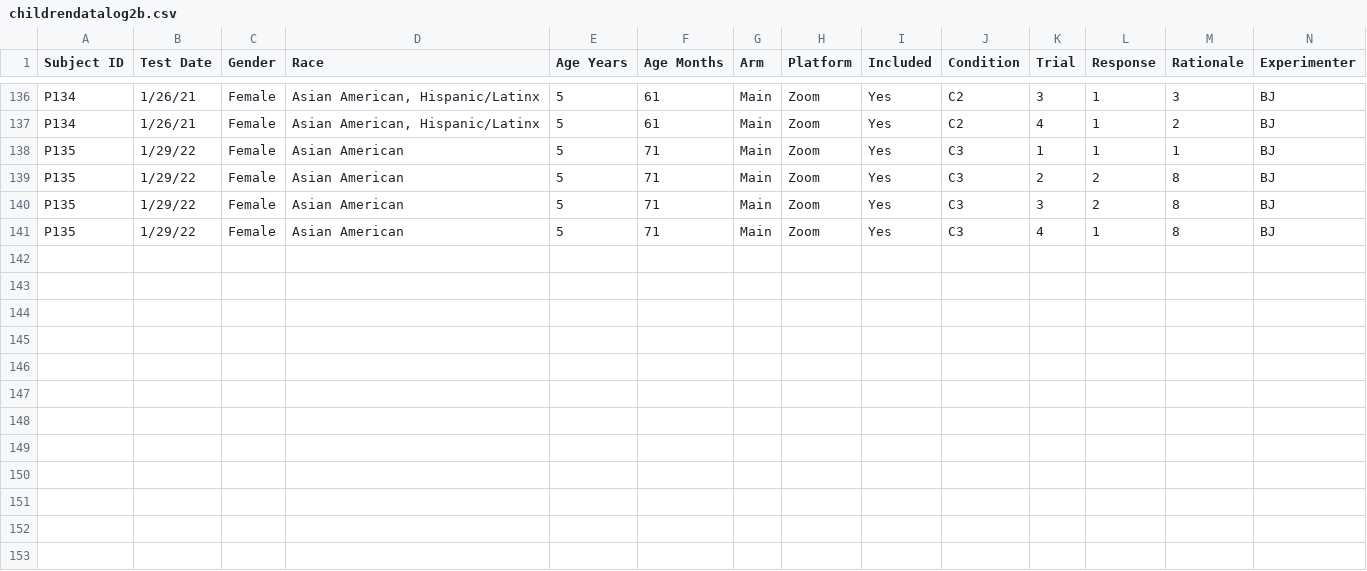
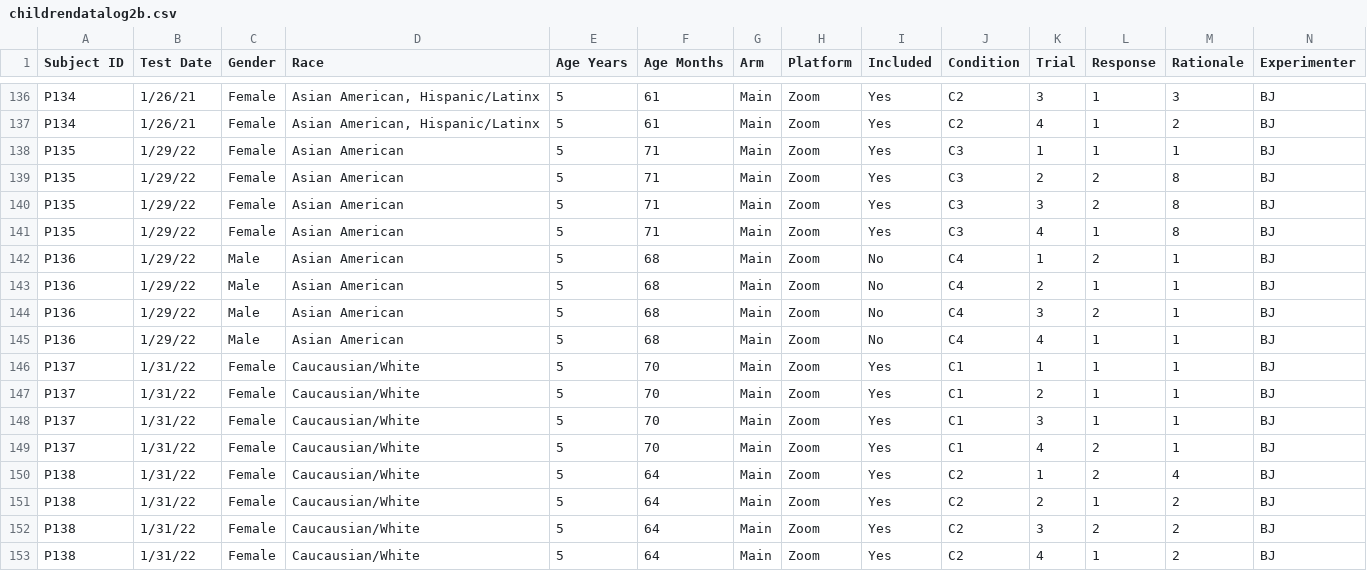
Before and after one commit to rondeline/adapt, a CSV file: data/childrendatalog2b.csv, drawn as a sheet; only a part is shown, gaps mark what is left out; rows hold the shown columns only; the diff names each change by its address in the sheet, - before the commit and + after, or states it on an @@ line.

Commit message:
Add files via upload

```diff
--- a/data/childrendatalog2b.csv
+++ b/data/childrendatalog2b.csv
+row 142: P136 | 1/29/22 | Male | Asian American | 5 | 68 | Main | Zoom | No | C4 | 1 | 2 | 1 | BJ
+row 143: P136 | 1/29/22 | Male | Asian American | 5 | 68 | Main | Zoom | No | C4 | 2 | 1 | 1 | BJ
+row 144: P136 | 1/29/22 | Male | Asian American | 5 | 68 | Main | Zoom | No | C4 | 3 | 2 | 1 | BJ
+row 145: P136 | 1/29/22 | Male | Asian American | 5 | 68 | Main | Zoom | No | C4 | 4 | 1 | 1 | BJ
+row 146: P137 | 1/31/22 | Female | Caucausian/White | 5 | 70 | Main | Zoom | Yes | C1 | 1 | 1 | 1 | BJ
+row 147: P137 | 1/31/22 | Female | Caucausian/White | 5 | 70 | Main | Zoom | Yes | C1 | 2 | 1 | 1 | BJ
+row 148: P137 | 1/31/22 | Female | Caucausian/White | 5 | 70 | Main | Zoom | Yes | C1 | 3 | 1 | 1 | BJ
+row 149: P137 | 1/31/22 | Female | Caucausian/White | 5 | 70 | Main | Zoom | Yes | C1 | 4 | 2 | 1 | BJ
+row 150: P138 | 1/31/22 | Female | Caucausian/White | 5 | 64 | Main | Zoom | Yes | C2 | 1 | 2 | 4 | BJ
+row 151: P138 | 1/31/22 | Female | Caucausian/White | 5 | 64 | Main | Zoom | Yes | C2 | 2 | 1 | 2 | BJ
+row 152: P138 | 1/31/22 | Female | Caucausian/White | 5 | 64 | Main | Zoom | Yes | C2 | 3 | 2 | 2 | BJ
+row 153: P138 | 1/31/22 | Female | Caucausian/White | 5 | 64 | Main | Zoom | Yes | C2 | 4 | 1 | 2 | BJ
```
